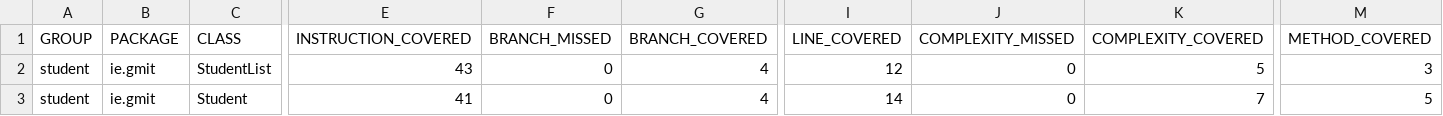
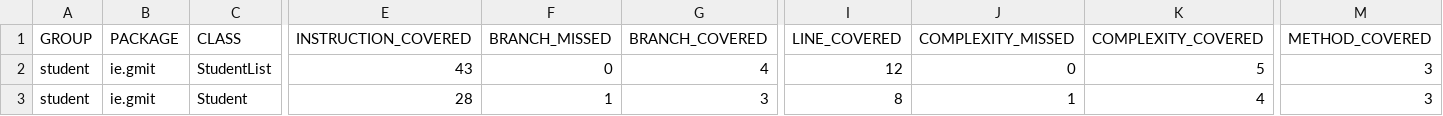
Before and after one commit to ruairiD11/student, a CSV file: target/site/jacoco/jacoco.csv, drawn as a sheet; only a part is shown, gaps mark what is left out; the diff names each change by its address in the sheet, - before the commit and + after, or states it on an @@ line.

Commit message:
Removed unecessary setter methods

```diff
--- a/target/site/jacoco/jacoco.csv
+++ b/target/site/jacoco/jacoco.csv
-E3 (INSTRUCTION_COVERED): 41
+E3 (INSTRUCTION_COVERED): 28
-F3 (BRANCH_MISSED): 0
+F3 (BRANCH_MISSED): 1
-G3 (BRANCH_COVERED): 4
+G3 (BRANCH_COVERED): 3
-I3 (LINE_COVERED): 14
+I3 (LINE_COVERED): 8
-J3 (COMPLEXITY_MISSED): 0
+J3 (COMPLEXITY_MISSED): 1
-K3 (COMPLEXITY_COVERED): 7
+K3 (COMPLEXITY_COVERED): 4
-M3 (METHOD_COVERED): 5
+M3 (METHOD_COVERED): 3
```
Also changed, not shown: 17 other files.
